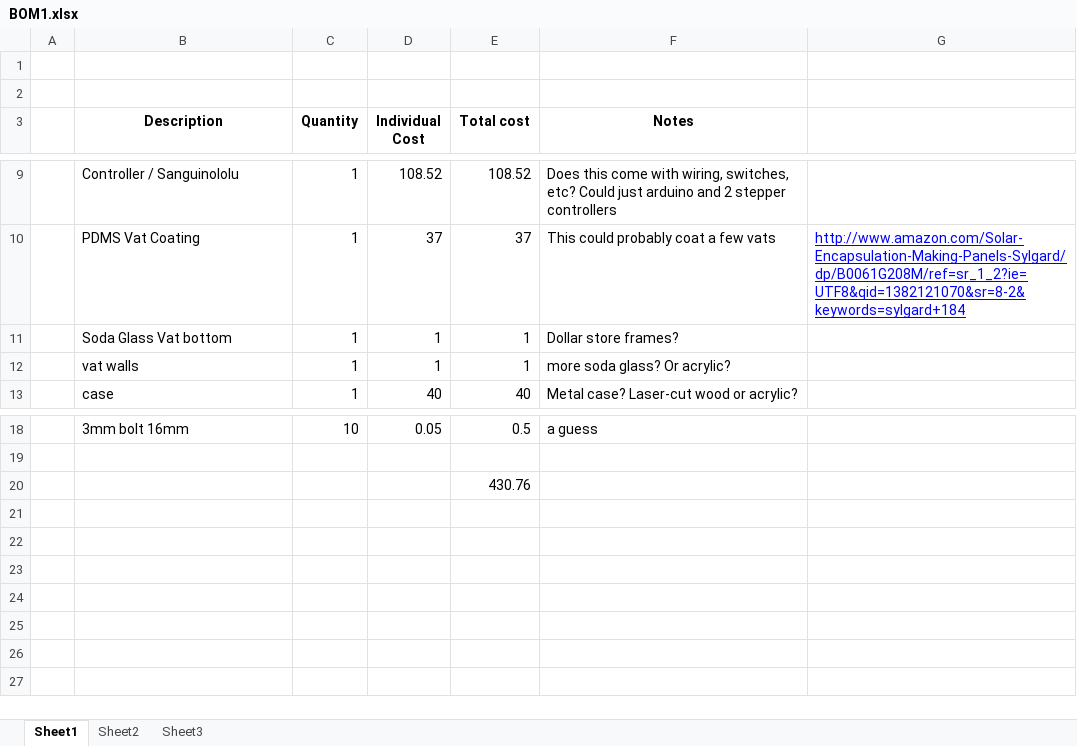
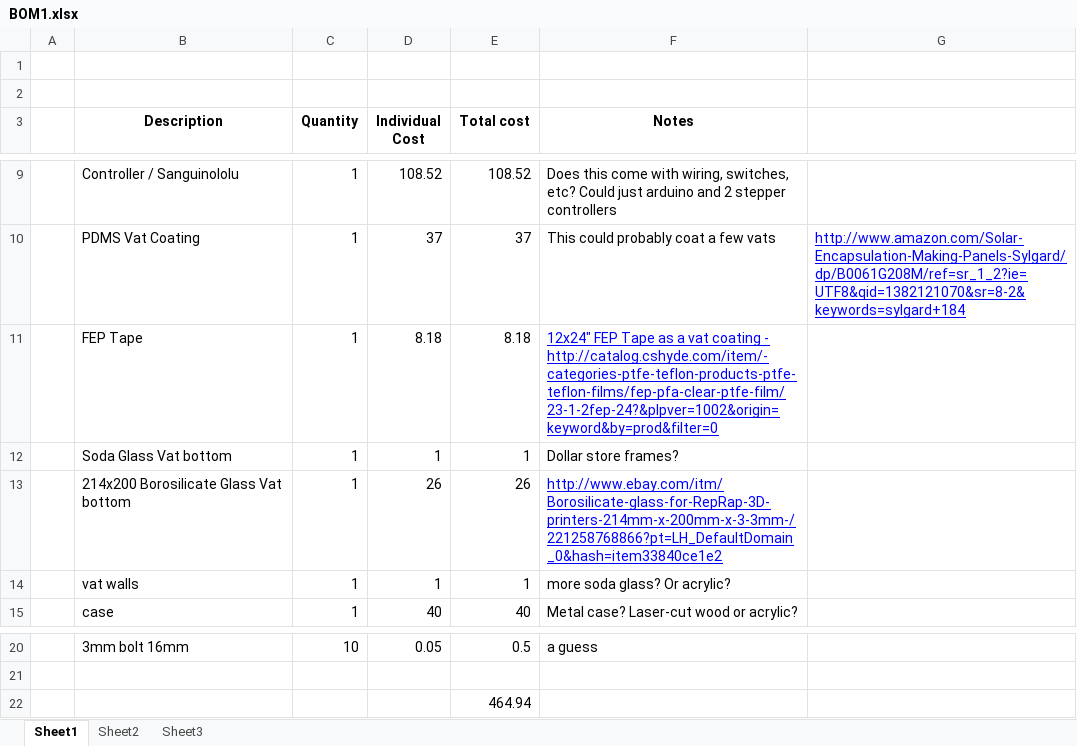
Before and after one commit to luyh/UVDLPSlicerController, an Excel workbook: UVDLP/Docs/BOM1.xlsx, sheet Sheet1, drawn as a sheet; only a part is shown, gaps mark what is left out; values as stored, in another font and other column widths than the file's, no borders; addresses are those after the commit; the diff names each change by its address in the sheet, - before the commit and + after, or states it on an @@ line.

```diff
--- a/UVDLP/Docs/BOM1.xlsx (sheet Sheet1)
+++ b/UVDLP/Docs/BOM1.xlsx (sheet Sheet1)
+row 11:  | FEP Tape | 1 | 8.18 | 8.18 | 12x24" FEP Tape as a vat coating - http://catalog.cshyde.com/item/-categories-ptfe-teflon-products-ptfe-teflon-films/fep-pfa-clear-ptfe-film/23-1-2fep-24?&plpver=1002&origin=keyword&by=prod&filter=0
+row 13:  | 214x200 Borosilicate Glass Vat bottom | 1 | 26 | 26 | http://www.ebay.com/itm/Borosilicate-glass-for-RepRap-3D-printers-214mm-x-200mm-x-3-3mm-/221258768866?pt=LH_DefaultDomain_0&hash=item33840ce1e2
-E22 (Total cost): 430.76
+E22 (Total cost): 464.94
```
Also changed, not shown: formulas that keep their value, 12 other files.
